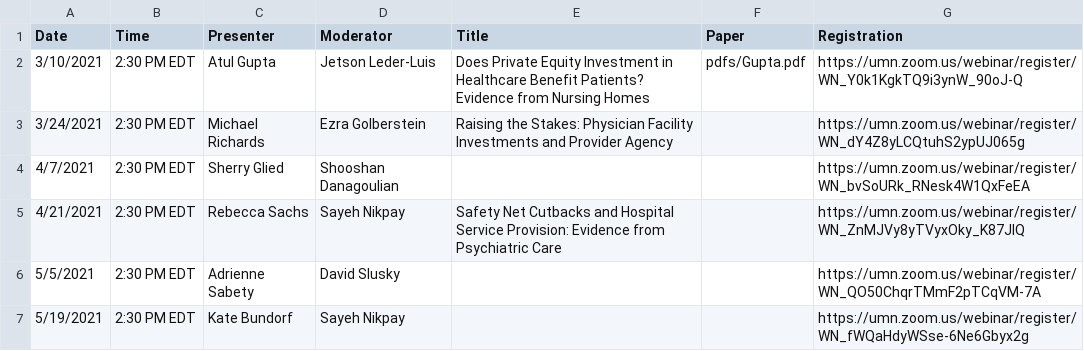
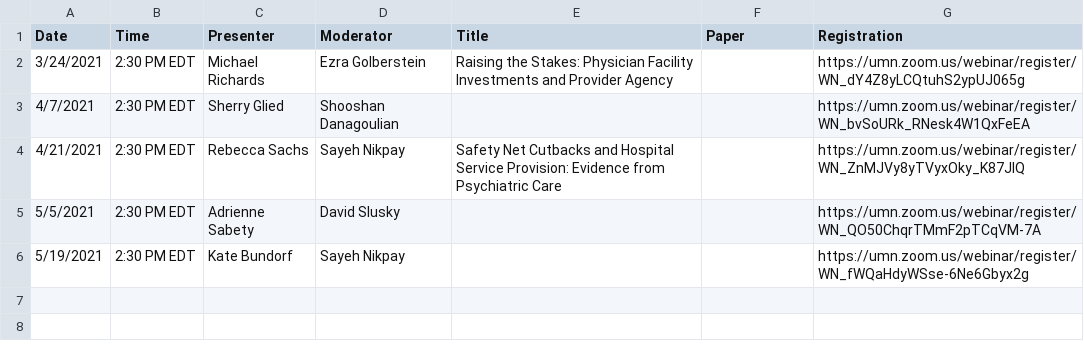
Before and after one commit to ernbilen/EHEC-website, a CSV file: _data/main_page.csv, drawn as a sheet; the diff names each change by its address in the sheet, - before the commit and + after, or states it on an @@ line.

```diff
--- a/_data/main_page.csv
+++ b/_data/main_page.csv
-row 2: 3/10/2021 | 2:30 PM EDT | Atul Gupta | Jetson Leder-Luis | Does Private Equity Investment in Healthcare Benefit Patients? Evidence from Nursing Homes | pdfs/Gupta.pdf | https://umn.zoom.us/webinar/register/WN_Y0k1KgkTQ9i3ynW_90oJ-Q
```
Also changed, not shown: _data/past_seminars.csv.
